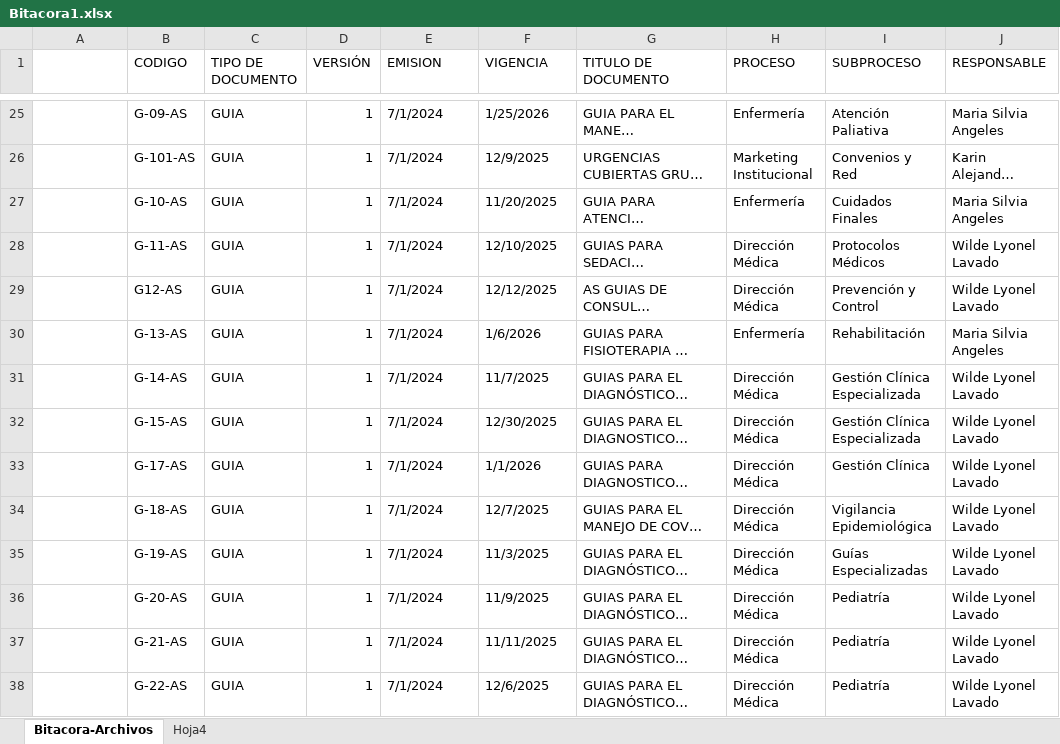
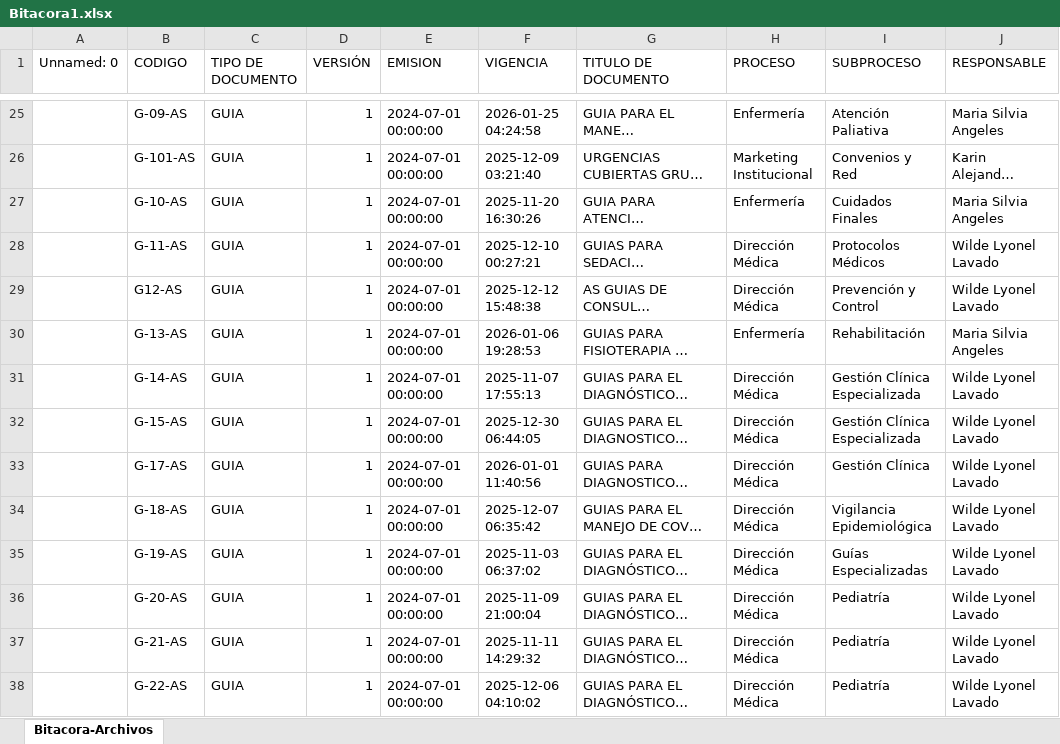
Before and after one commit to jairft12-bot/app-procesosJairFigueroa-clinica, an Excel workbook: procesos/Bitacora1.xlsx, sheet Bitacora-Archivos, drawn as a sheet; only a part is shown, gaps mark what is left out; long unchanged cells end in …; values as stored, in another font and other column widths than the file's, no cell formats; conditional formats not drawn; the diff covers the shown part only; the diff names each change by its address in the sheet, - before the commit and + after, or states it on an @@ line.

```diff
--- a/procesos/Bitacora1.xlsx (sheet Bitacora-Archivos)
+++ b/procesos/Bitacora1.xlsx (sheet Bitacora-Archivos)
-sheet tab: Hoja4
-A1: (empty)
+A1: Unnamed: 0
-E25:E38 (EMISION): 7/1/2024
+E25:E38 (EMISION): 2024-07-01 00:00:00
-F25 (VIGENCIA): 1/25/2026
+F25 (VIGENCIA): 2026-01-25 04:24:58
-F26 (VIGENCIA): 12/9/2025
+F26 (VIGENCIA): 2025-12-09 03:21:40
-F27 (VIGENCIA): 11/20/2025
+F27 (VIGENCIA): 2025-11-20 16:30:26
-F28 (VIGENCIA): 12/10/2025
+F28 (VIGENCIA): 2025-12-10 00:27:21
-F29 (VIGENCIA): 12/12/2025
+F29 (VIGENCIA): 2025-12-12 15:48:38
-F30 (VIGENCIA): 1/6/2026
+F30 (VIGENCIA): 2026-01-06 19:28:53
-F31 (VIGENCIA): 11/7/2025
+F31 (VIGENCIA): 2025-11-07 17:55:13
-F32 (VIGENCIA): 12/30/2025
+F32 (VIGENCIA): 2025-12-30 06:44:05
-F33 (VIGENCIA): 1/1/2026
+F33 (VIGENCIA): 2026-01-01 11:40:56
-F34 (VIGENCIA): 12/7/2025
+F34 (VIGENCIA): 2025-12-07 06:35:42
-F35 (VIGENCIA): 11/3/2025
+F35 (VIGENCIA): 2025-11-03 06:37:02
-F36 (VIGENCIA): 11/9/2025
+F36 (VIGENCIA): 2025-11-09 21:00:04
-F37 (VIGENCIA): 11/11/2025
+F37 (VIGENCIA): 2025-11-11 14:29:32
-F38 (VIGENCIA): 12/6/2025
+F38 (VIGENCIA): 2025-12-06 04:10:02
```
Also changed, not shown: 606 edited cells elsewhere in this sheet, cell formats, formulas that keep their value, charts or pictures, 1 other file.
